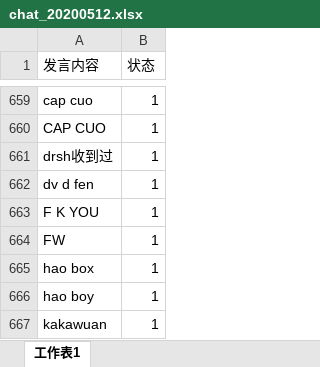
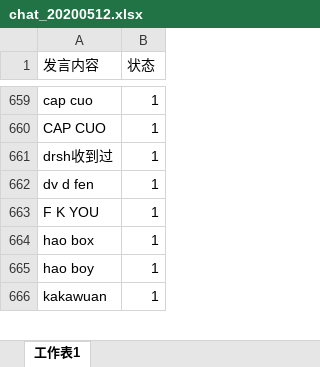
Before and after one commit to snowwayne1231/ai-chatfilter-service, an Excel workbook: ai/assets/textbook/grammar/chat_20200512.xlsx, sheet 工作表1, drawn as a sheet; only a part is shown, gaps mark what is left out; values as stored, in another font and other column widths than the file's, no borders; conditional formats not drawn; the diff names each change by its address in the sheet, - before the commit and + after, or states it on an @@ line.

```diff
--- a/ai/assets/textbook/grammar/chat_20200512.xlsx (sheet 工作表1)
+++ b/ai/assets/textbook/grammar/chat_20200512.xlsx (sheet 工作表1)
-row 664: FW | 1
```
Also changed, not shown: 15 other files.
